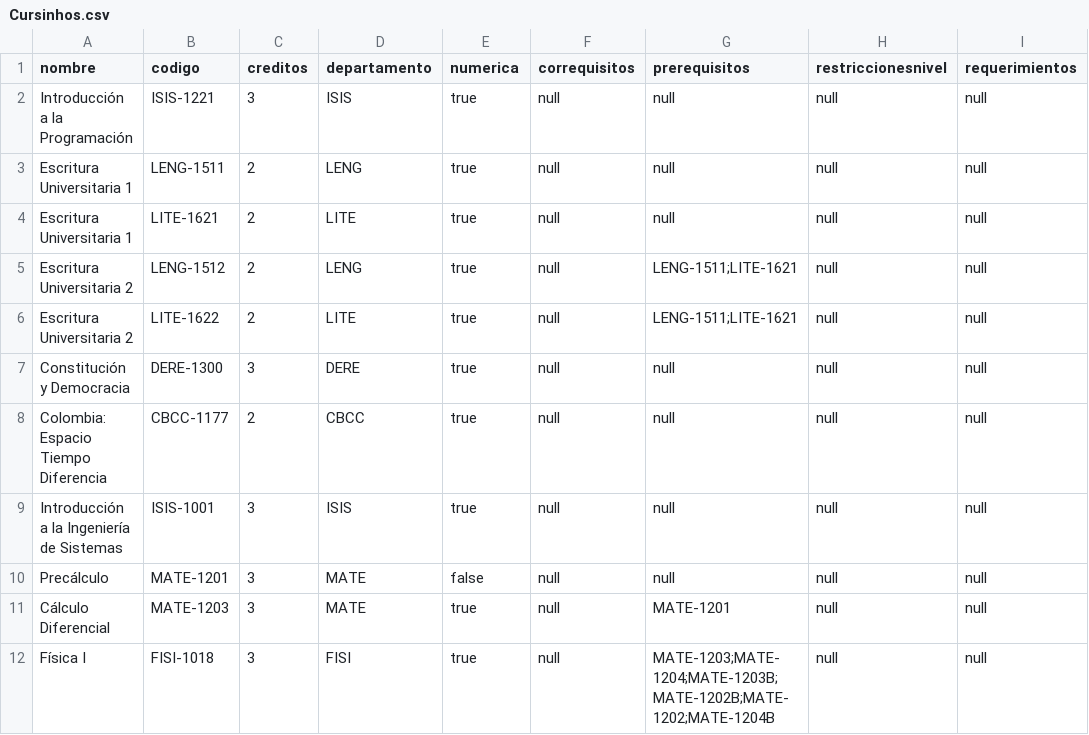
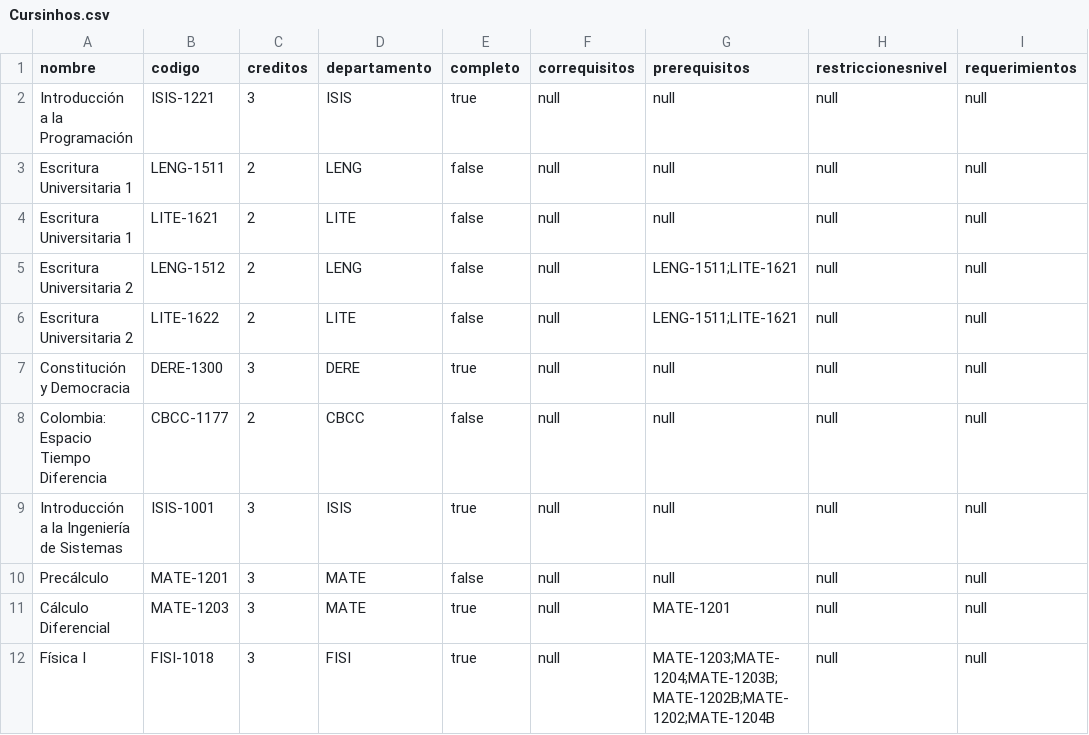
Before and after one commit to BalaclavaAM/Proyecto1Parte2, a CSV file: data/information/Cursinhos.csv, drawn as a sheet; only a part is shown; the diff names each change by its address in the sheet, - before the commit and + after, or states it on an @@ line.

```diff
--- a/data/information/Cursinhos.csv
+++ b/data/information/Cursinhos.csv
-E1: numerica
+E1: completo
-E3:E6 (completo): true
+E3:E6 (completo): false
-E8 (completo): true
+E8 (completo): false
```
Also changed, not shown: 52 other files.
